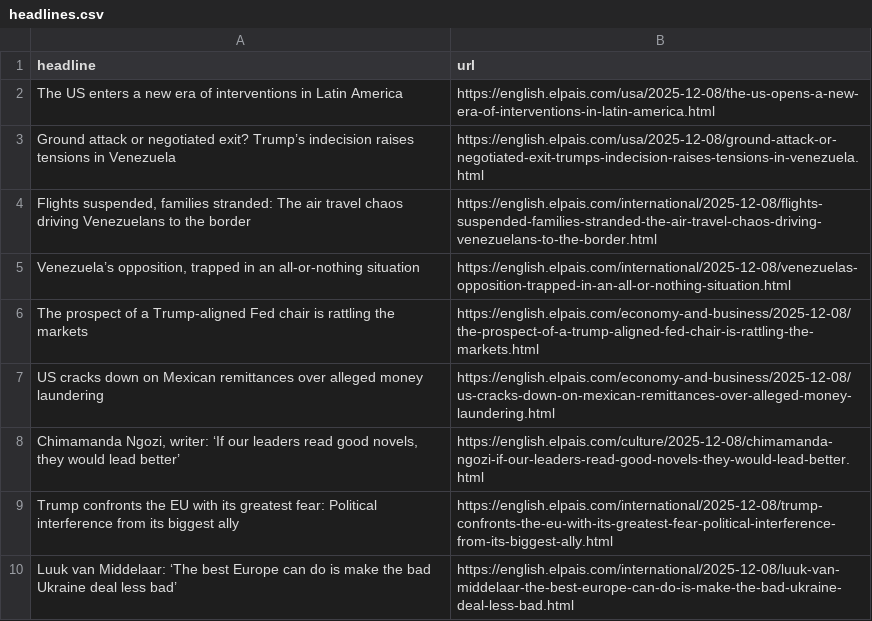
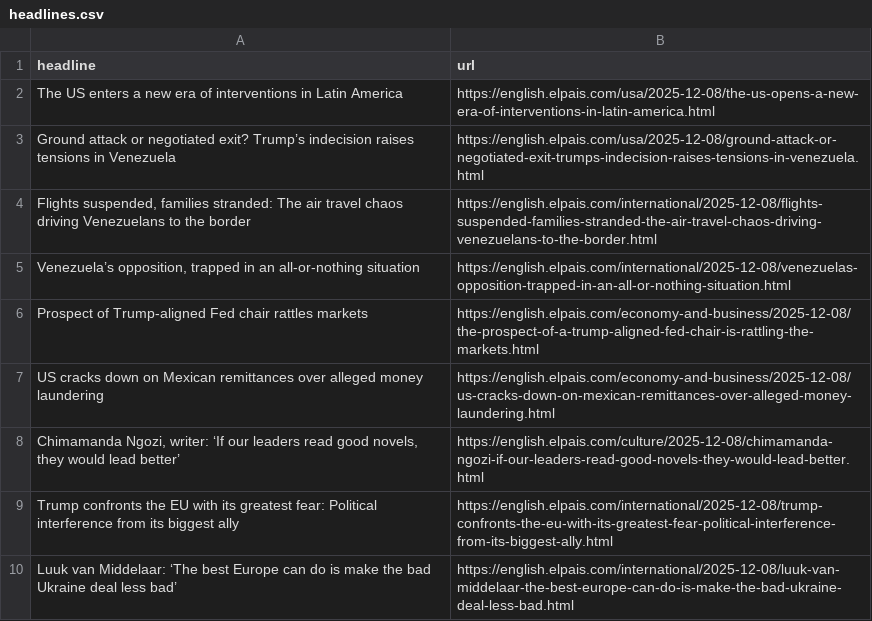
Before and after one commit to LisaMEckardt/el-pais-autoscraper, a CSV file: headlines.csv, drawn as a sheet; only a part is shown.

```diff
--- a/headlines.csv
+++ b/headlines.csv
@@ -5,3 +5,3 @@ Ground attack or negotiated exit? Trump’s indecision raises tensions in Venezu
 "Venezuela’s opposition, trapped in an all-or-nothing situation",https://english.elpais.com/international/2025-12-08/venezuelas-opposition-trapped-in-an-all-or-nothing-situation.html
-The prospect of a Trump-aligned Fed chair is rattling the markets,https://english.elpais.com/economy-and-business/2025-12-08/the-prospect-of-a-trump-aligned-fed-chair-is-rattling-the-markets.html
+Prospect of Trump-aligned Fed chair rattles markets,https://english.elpais.com/economy-and-business/2025-12-08/the-prospect-of-a-trump-aligned-fed-chair-is-rattling-the-markets.html
 US cracks down on Mexican remittances over alleged money laundering ,https://english.elpais.com/economy-and-business/2025-12-08/us-cracks-down-on-mexican-remittances-over-alleged-money-laundering.html
```
